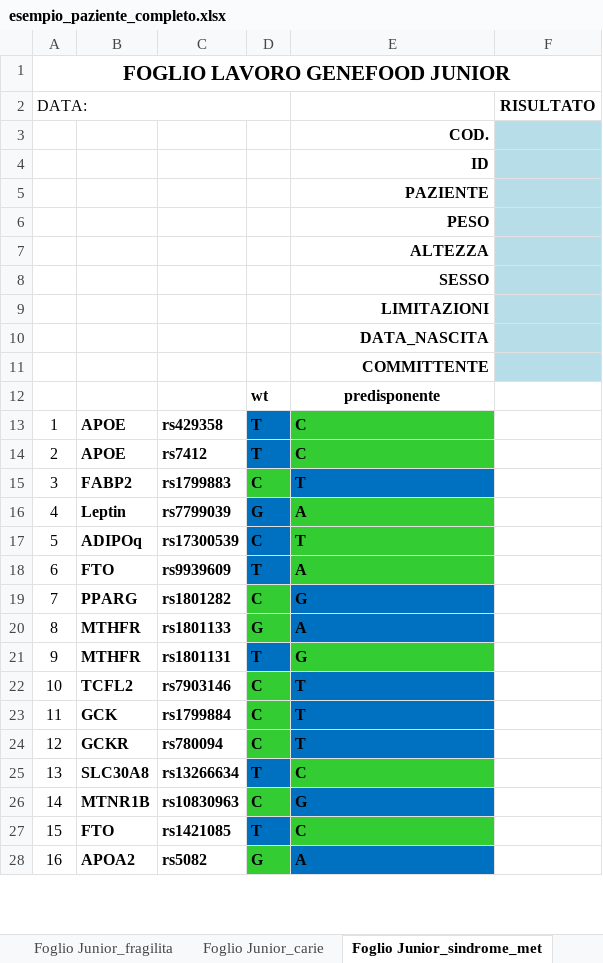
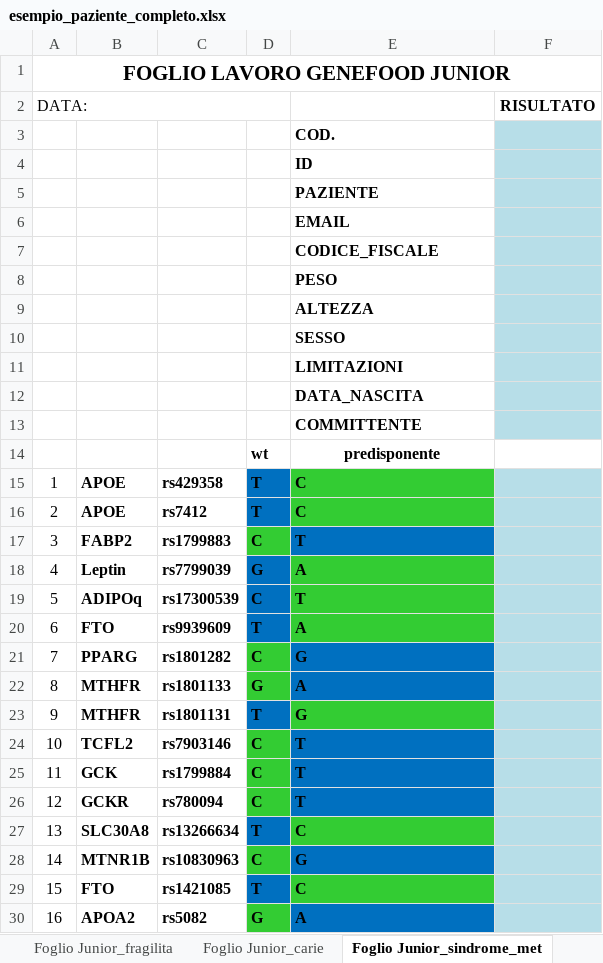
Before and after one commit to mtruglio/Genefood_AI_NGS, an Excel workbook: static/esempio_paziente_completo.xlsx, sheet Foglio Junior_sindrome_met, drawn as a sheet; only a part is shown; values as stored, in another font and other column widths than the file's, no borders; addresses are those after the commit; the diff covers the shown part only; the diff names each change by its address in the sheet, - before the commit and + after, or states it on an @@ line.

```diff
--- a/static/esempio_paziente_completo.xlsx (sheet Foglio Junior_sindrome_met)
+++ b/static/esempio_paziente_completo.xlsx (sheet Foglio Junior_sindrome_met)
-E3:E5 alignment: right
+E3:E5 alignment: left
+row 6:  |  |  |  | EMAIL
+row 7:  |  |  |  | CODICE_FISCALE
-E8:E13 alignment: right
+E8:E13 alignment: left
-F15:F30 fill: none
+F15:F30 fill: #B7DEE8
```
Also changed, not shown: cell formats elsewhere in this sheet, sheet Foglio Junior_fragilita, sheet Foglio Junior_intolleranze, sheet Foglio Junior_carie, sheet Foglio Mamma, sheet Foglio Vita, sheet Foglio Plus, 4 more sheets, static/esempio_paziente_completo_filled.xlsx, 13 other files.
